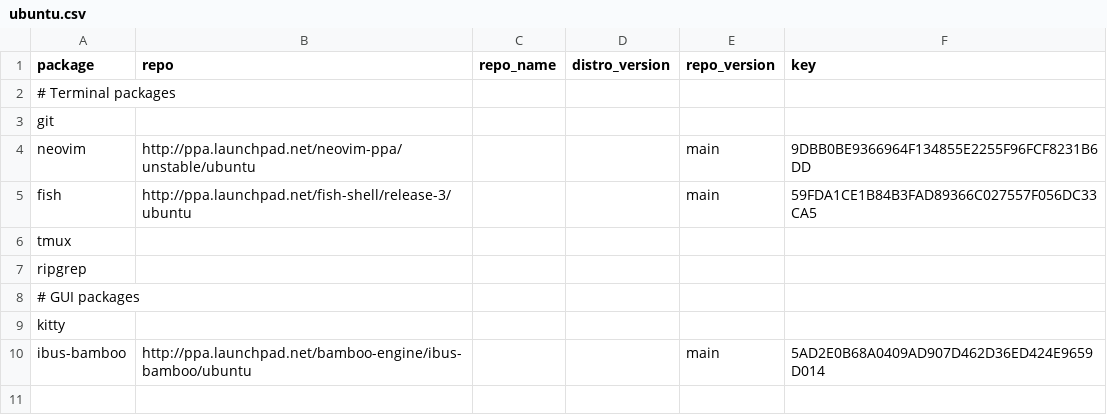
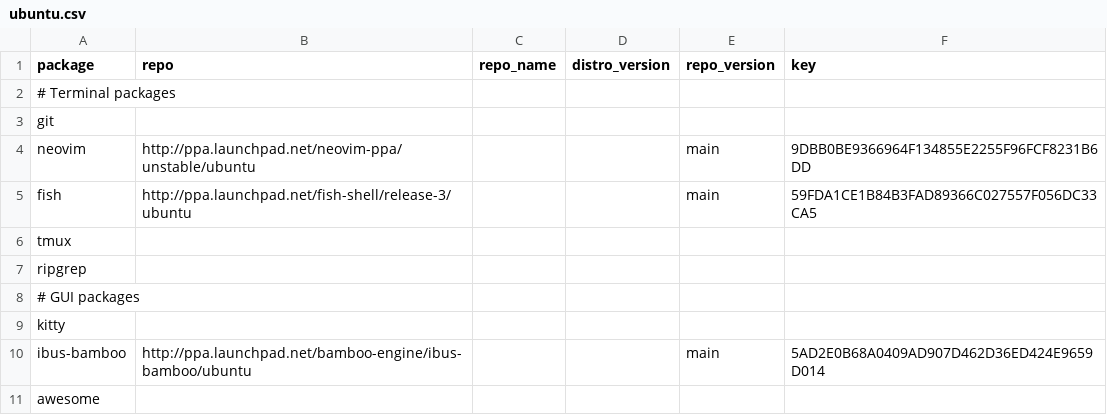
Before and after one commit to dynamotn/dotfiles, a CSV file: home/dot_config/dynamo/os/linux/ubuntu.csv, drawn as a sheet; the diff names each change by its address in the sheet, - before the commit and + after, or states it on an @@ line.

Commit message:
feat: add awesome config

```diff
--- a/home/dot_config/dynamo/os/linux/ubuntu.csv
+++ b/home/dot_config/dynamo/os/linux/ubuntu.csv
+row 11: awesome
```
Also changed, not shown: 5 other files.
